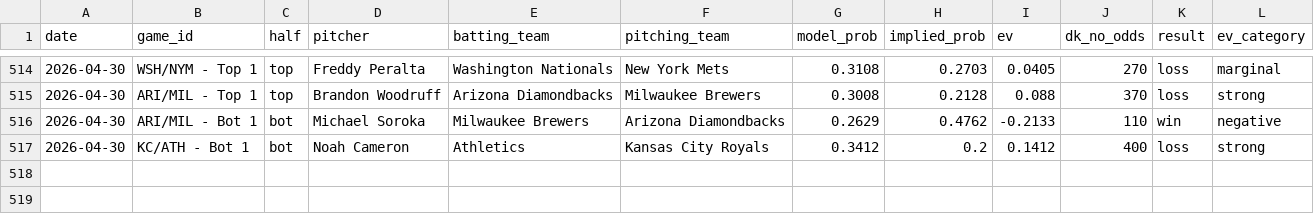
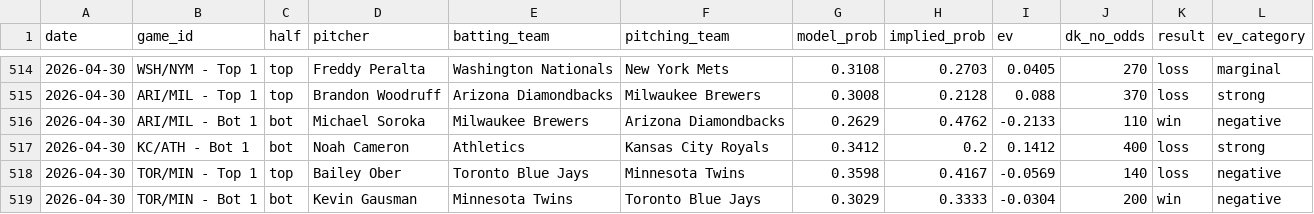
Before and after one commit to austinlmcconnell/mlb-nsfi-model, a CSV file: historical_results.csv, drawn as a sheet; only a part is shown, gaps mark what is left out.

```diff
--- a/historical_results.csv
+++ b/historical_results.csv
@@ -517 +517,3 @@ date,game_id,half,pitcher,batting_team,pitching_team,model_prob,implied_prob,ev,
 2026-04-30,KC/ATH - Bot 1,bot,Noah Cameron,Athletics,Kansas City Royals,0.3412,0.2,0.1412,400,loss,strong
+2026-04-30,TOR/MIN - Top 1,top,Bailey Ober,Toronto Blue Jays,Minnesota Twins,0.3598,0.4167,-0.0569,140,loss,negative
+2026-04-30,TOR/MIN - Bot 1,bot,Kevin Gausman,Minnesota Twins,Toronto Blue Jays,0.3029,0.3333,-0.0304,200,win,negative
```
Also changed, not shown: 1 other file.
